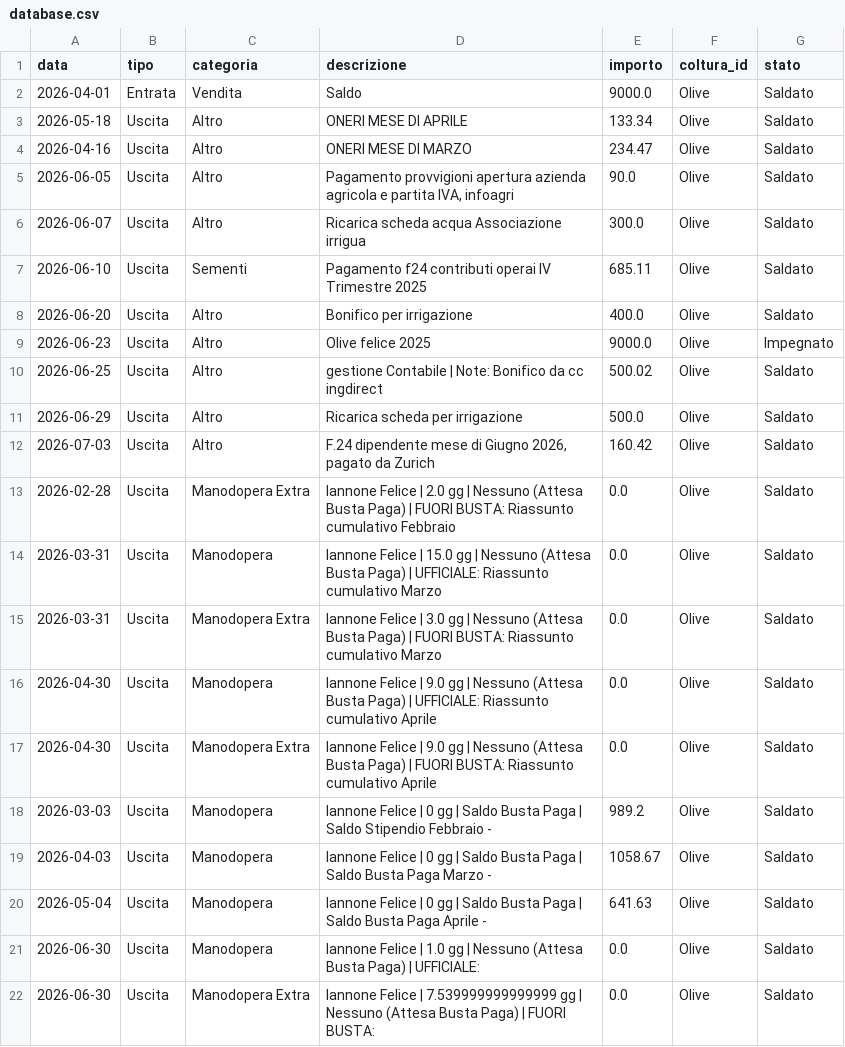
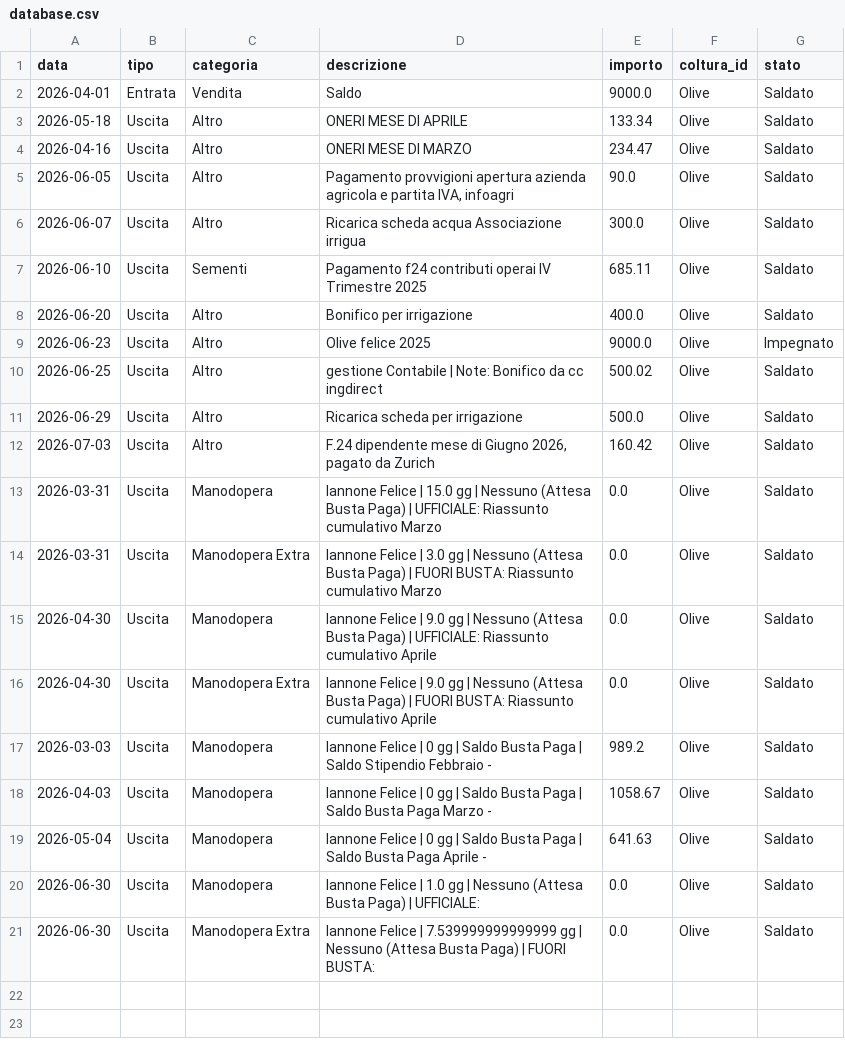
Before and after one commit to antonellomazzilli-bit/agri-finance, a CSV file: database.csv, drawn as a sheet; the diff names each change by its address in the sheet, - before the commit and + after, or states it on an @@ line.

Commit message:
Eliminato movimento ID: 11

```diff
--- a/database.csv
+++ b/database.csv
-row 13: 2026-02-28 | Uscita | Manodopera Extra | Iannone Felice | 2.0 gg | Nessuno (Attesa Busta Paga) | FUORI BUSTA: Riassunto cumulativo Febbraio | 0.0 | Olive | Saldato
```
